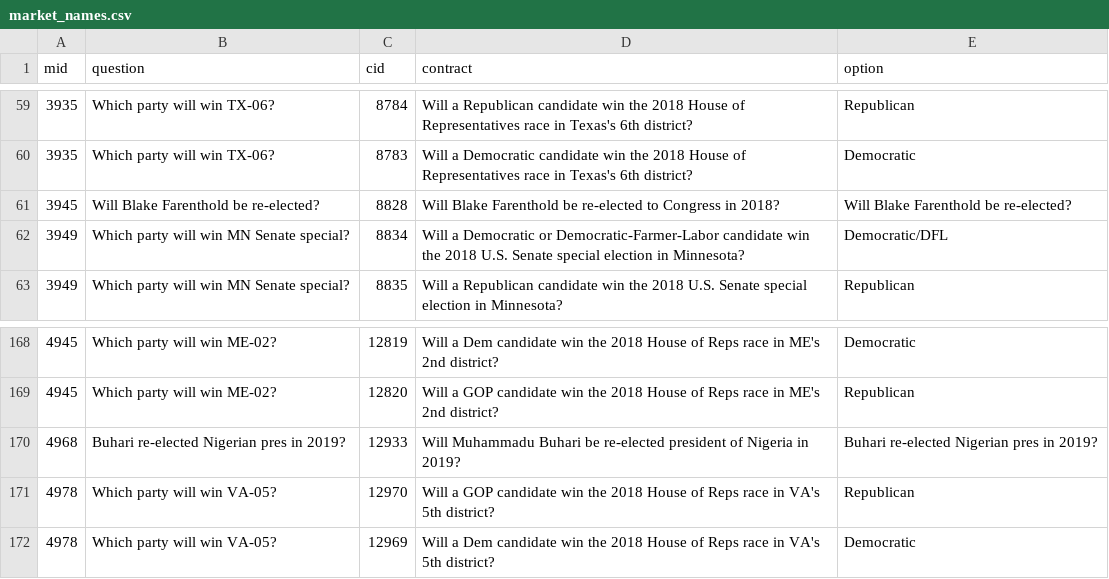
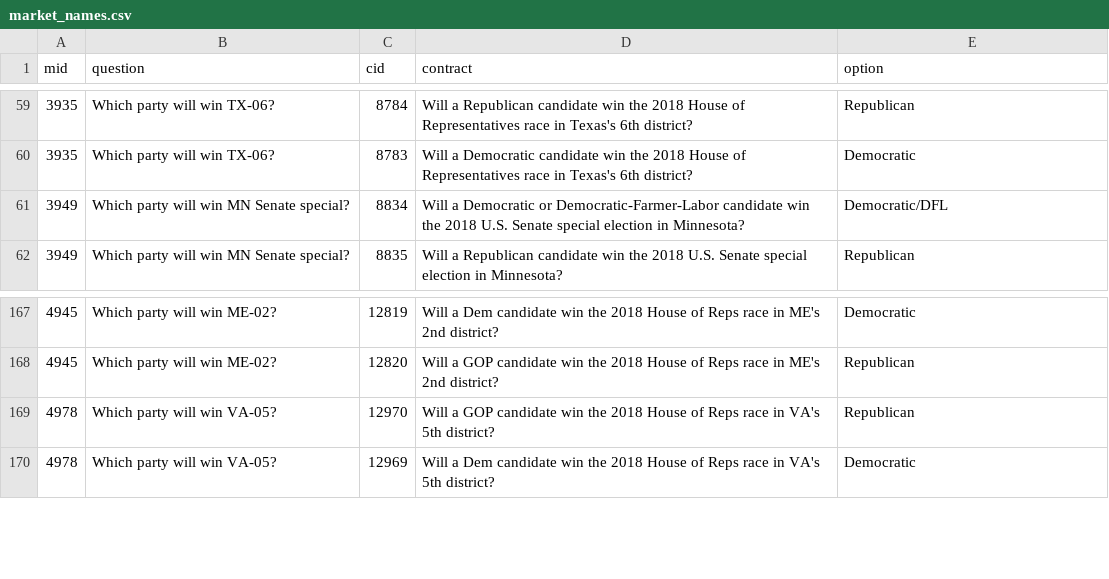
Before and after one commit to k5cents/models-markets, a CSV file: data/market_names.csv, drawn as a sheet; only a part is shown, gaps mark what is left out; the diff names each change by its address in the sheet, - before the commit and + after, or states it on an @@ line.

```diff
--- a/data/market_names.csv
+++ b/data/market_names.csv
-row 61: 3945 | Will Blake Farenthold be re-elected? | 8828 | Will Blake Farenthold be re-elected to Congress in 2018? | Will Blake Farenthold be re-elected?
-row 170: 4968 | Buhari re-elected Nigerian pres in 2019? | 12933 | Will Muhammadu Buhari be re-elected president of Nigeria in 2019? | Buhari re-elected Nigerian pres in 2019?
```
Also changed, not shown: 4 other files.
